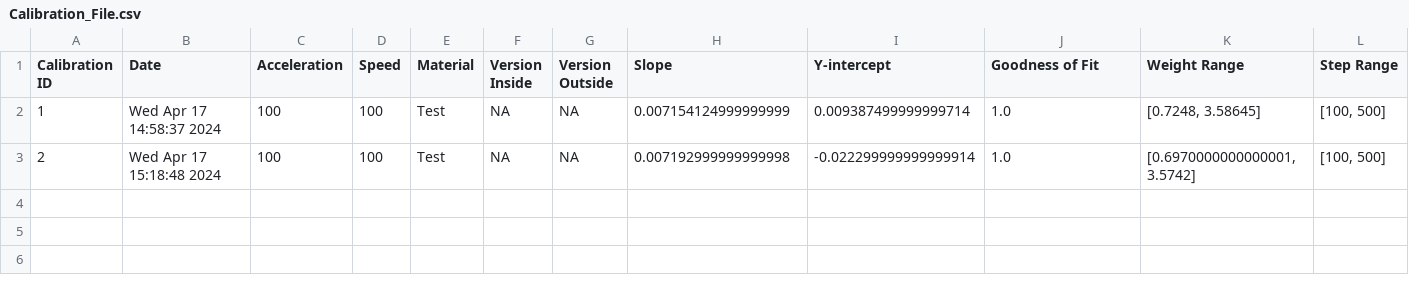
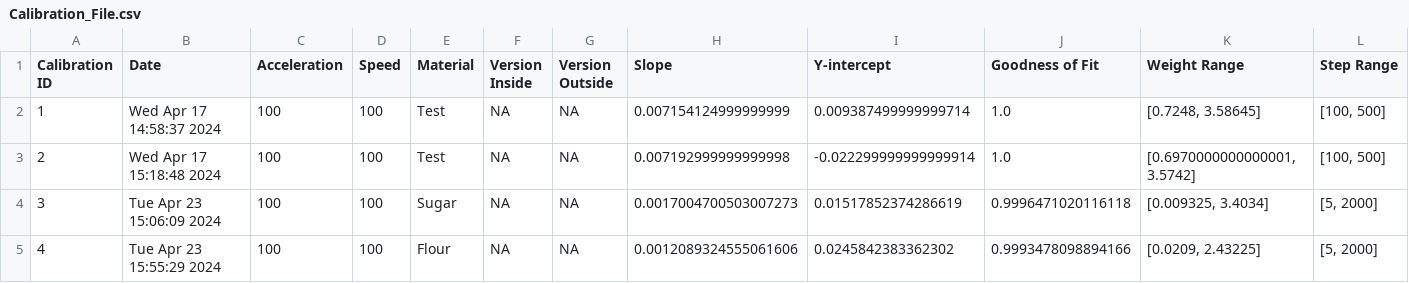
Before and after one commit to Helge-Stein-Group/Slurry_Bot, a CSV file: Calibration_File.csv, drawn as a sheet; only a part is shown; rows hold the shown columns only; the diff names each change by its address in the sheet, - before the commit and + after, or states it on an @@ line.

```diff
--- a/Calibration_File.csv
+++ b/Calibration_File.csv
+row 4: 3 | Tue Apr 23 15:06:09 2024 | 100 | 100 | Sugar | NA | NA | 0.0017004700503007273 | 0.01517852374286619 | 0.9996471020116118 | [0.009325, 3.4034] | [5, 2000]
+row 5: 4 | Tue Apr 23 15:55:29 2024 | 100 | 100 | Flour | NA | NA | 0.0012089324555061606 | 0.0245842383362302 | 0.9993478098894166 | [0.0209, 2.43225] | [5, 2000]
```
Also changed, not shown: 5 other files.
